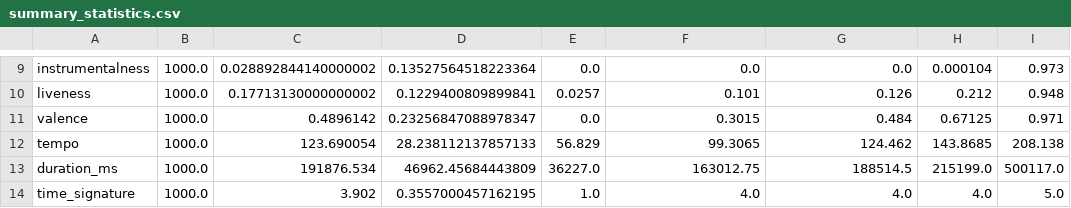
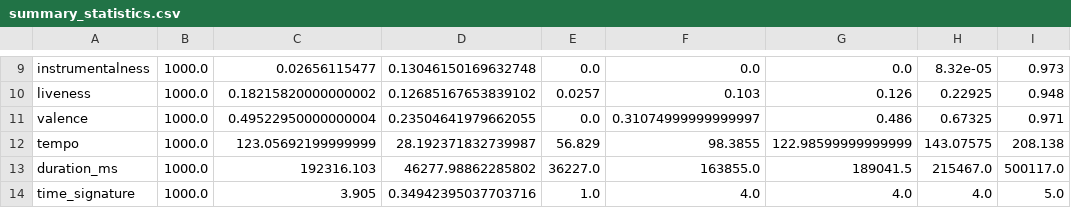
Before and after one commit to amdruggan/project_1, a CSV file: Resources/summary_statistics.csv, drawn as a sheet; only a part is shown, gaps mark what is left out; the diff covers the shown part only; the diff names each change by its address in the sheet, - before the commit and + after, or states it on an @@ line.

```diff
--- a/Resources/summary_statistics.csv
+++ b/Resources/summary_statistics.csv
-C9: 0.028892844140000002
+C9: 0.02656115477
-D9: 0.13527564518223364
+D9: 0.13046150169632748
-H9: 0.000104
+H9: 8.32e-05
-C10: 0.17713130000000002
+C10: 0.18215820000000002
-D10: 0.1229400809899841
+D10: 0.12685167653839102
-F10: 0.101
+F10: 0.103
-H10: 0.212
+H10: 0.22925
-C11: 0.4896142
+C11: 0.49522950000000004
-D11: 0.23256847088978347
+D11: 0.23504641979662055
-F11: 0.3015
+F11: 0.31074999999999997
-G11: 0.484
+G11: 0.486
-H11: 0.67125
+H11: 0.67325
-C12: 123.690054
+C12: 123.05692199999999
-D12: 28.238112137857133
+D12: 28.192371832739987
-F12: 99.3065
+F12: 98.3855
-G12: 124.462
+G12: 122.98599999999999
-H12: 143.8685
+H12: 143.07575
-C13: 191876.534
+C13: 192316.103
-D13: 46962.45684443809
+D13: 46277.98862285802
-F13: 163012.75
+F13: 163855.0
-G13: 188514.5
+G13: 189041.5
-H13: 215199.0
+H13: 215467.0
-C14: 3.902
+C14: 3.905
-D14: 0.3557000457162195
+D14: 0.34942395037703716
```
Also changed, not shown: 31 edited cells elsewhere in this file, Resources/features_df.csv, Resources/track_df.csv, 1 other file.
